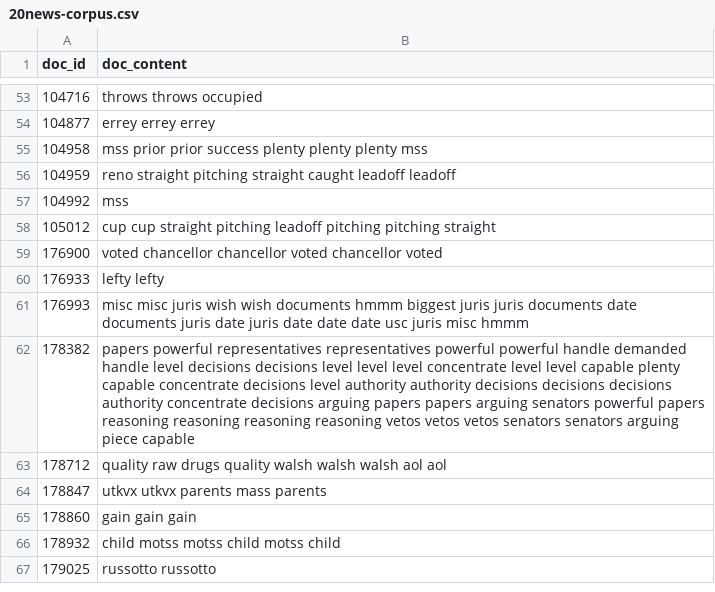
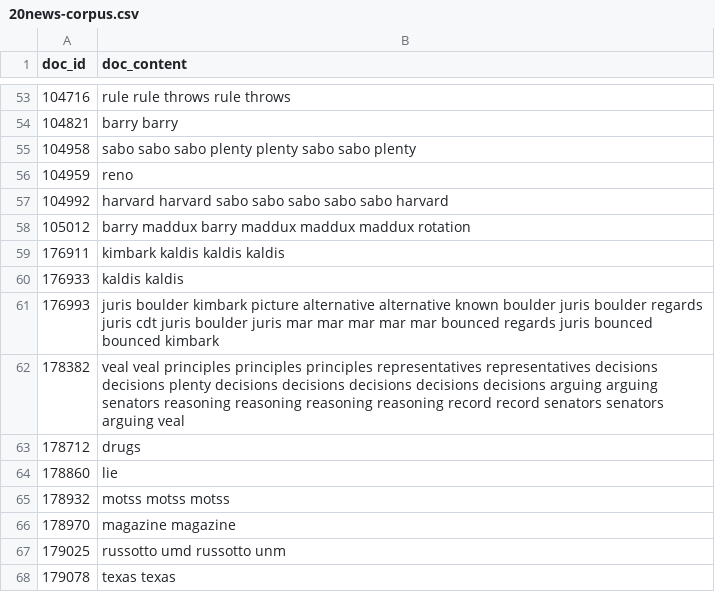
Before and after one commit to UVA-DSI/DS5559, a CSV file: labs/2019-03-21_Lab08/20news-corpus.csv, drawn as a sheet; only a part is shown, gaps mark what is left out; the diff covers the shown part only.

```diff
--- a/labs/2019-03-21_Lab08/20news-corpus.csv
+++ b/labs/2019-03-21_Lab08/20news-corpus.csv
@@ -53,15 +53,16 @@ doc_id,doc_content
-104716,throws throws occupied
-104877,errey errey errey
-104958,mss prior prior success plenty plenty plenty mss
-104959,reno straight pitching straight caught leadoff leadoff
-104992,mss
-105012,cup cup straight pitching leadoff pitching pitching straight
-176900,voted chancellor chancellor voted chancellor voted
-176933,lefty lefty
-176993,misc misc juris wish wish documents hmmm biggest juris juris documents date documents juris date juris date date date usc juris misc hmmm
-178382,papers powerful representatives representatives powerful powerful handle demanded handle level decisions decisions level level level concentrate level level capable plenty capable concentrate decisions level authority authority decisions decisions decisions authority concentrate decisions arguing papers papers arguing senators powerful papers reasoning reasoning reasoning reasoning vetos vetos vetos senators senators arguing piece capable
-178712,quality raw drugs quality walsh walsh walsh aol aol
-178847,utkvx utkvx parents mass parents
-178860,gain gain gain
-178932,child motss motss child motss child
-179025,russotto russotto
+104716,rule rule throws rule throws
+104821,barry barry
+104958,sabo sabo sabo plenty plenty sabo sabo plenty
+104959,reno
+104992,harvard harvard sabo sabo sabo sabo sabo harvard
+105012,barry maddux barry maddux maddux maddux rotation
+176911,kimbark kaldis kaldis kaldis
+176933,kaldis kaldis
+176993,juris boulder kimbark picture alternative alternative known boulder juris boulder regards juris cdt juris boulder juris mar mar mar mar mar bounced regards juris bounced bounced kimbark
+178382,veal veal principles principles principles representatives representatives decisions decisions plenty decisions decisions decisions decisions decisions arguing arguing senators reasoning reasoning reasoning reasoning record record senators senators arguing veal
+178712,drugs
+178860,lie
+178932,motss motss motss
+178970,magazine magazine
+179025,russotto umd russotto unm
+179078,texas texas
```
Also changed, not shown: 9 added rows, 9 removed rows and 40 edited cells elsewhere in this file, 12 other files.
